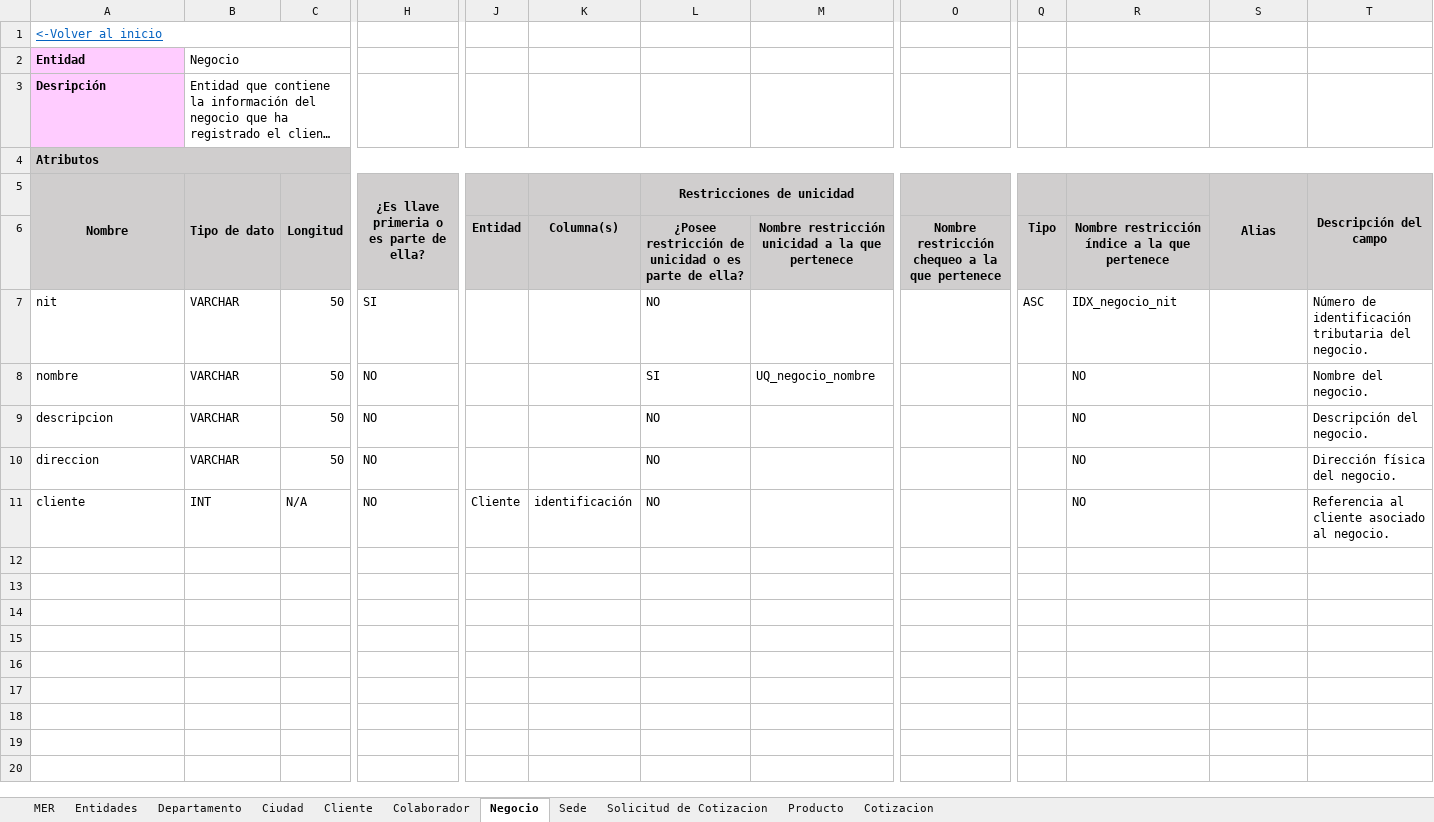
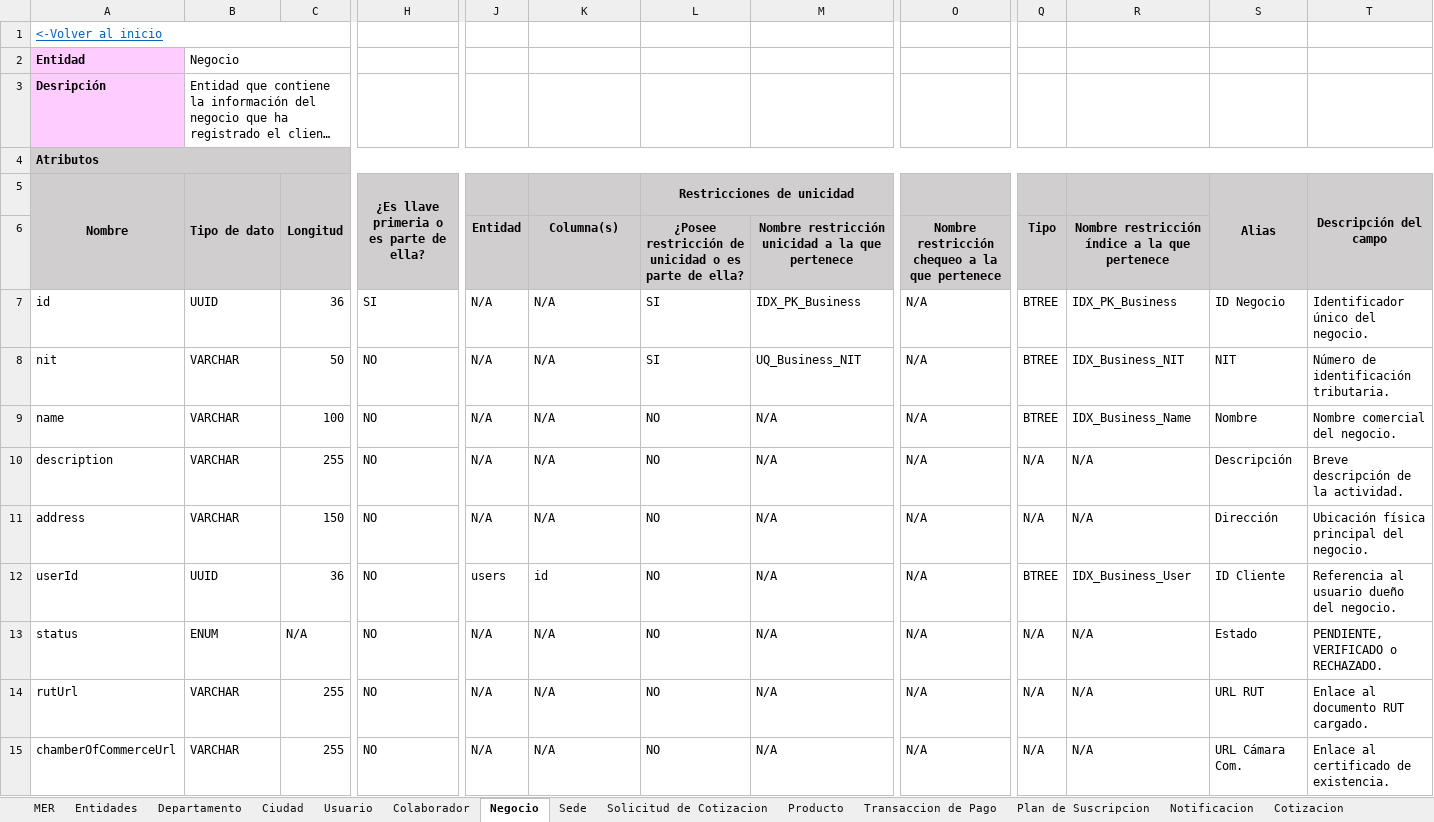
Before and after one commit to kevindev97/Cotionline-docs, an Excel workbook: Plantillas/PlantillaDocumentaciónMER.xlsx, sheet Negocio, drawn as a sheet; only a part is shown, gaps mark what is left out; long unchanged cells end in …; values as stored, in another font and other column widths than the file's, no borders; removed rows and columns are numbered as before the commit, all else as after; rows hold the shown columns only; the diff names each change by its address in the sheet, - before the commit and + after, or states it on an @@ line.

```diff
--- a/Plantillas/PlantillaDocumentaciónMER.xlsx (sheet Negocio)
+++ b/Plantillas/PlantillaDocumentaciónMER.xlsx (sheet Negocio)
-sheet tab: Cliente
+sheet tab: Usuario
+sheet tab: Transaccion de Pago
+sheet tab: Plan de Suscripcion
+sheet tab: Notificacion
+row 7: id | UUID | 36 | SI | N/A | N/A | SI | IDX_PK_Business | N/A | BTREE | IDX_PK_Business | ID Negocio | Identificador único del negocio.
-H8: SI
+H8: NO
-J8: (empty)
+J8: N/A
-K8: (empty)
+K8: N/A
-L8 (Restricciones de unicidad): NO
+L8 (Restricciones de unicidad): SI
-M8: (empty)
+M8: UQ_Business_NIT
-O8: (empty)
+O8: N/A
-Q8: ASC
+Q8: BTREE
-R8: IDX_negocio_nit
+R8: IDX_Business_NIT
-S8 (Alias): (empty)
+S8 (Alias): NIT
-T8 (Descripción del campo): Número de identificación tributaria del negocio.
+T8 (Descripción del campo): Número de identificación tributaria.
-row 8: nombre | VARCHAR | 50 | NO |  |  | SI | UQ_negocio_nombre |  |  | NO |  | Nombre del negocio.
-row 9: descripcion | VARCHAR | 50 | NO |  |  | NO |  |  |  | NO |  | Descripción del negocio.
+row 9: name | VARCHAR | 100 | NO | N/A | N/A | NO | N/A | N/A | BTREE | IDX_Business_Name | Nombre | Nombre comercial del negocio.
-A10 (Nombre): direccion
+A10 (Nombre): description
-C10 (Longitud): 50
+C10 (Longitud): 255
-J10: (empty)
+J10: N/A
-K10: (empty)
+K10: N/A
-M10: (empty)
+M10: N/A
-O10: (empty)
+O10: N/A
-Q10: (empty)
+Q10: N/A
-R10: NO
+R10: N/A
-S10 (Alias): (empty)
+S10 (Alias): Descripción
-T10 (Descripción del campo): Dirección física del negocio.
+T10 (Descripción del campo): Breve descripción de la actividad.
-row 11: cliente | INT | N/A | NO | Cliente | identificación | NO |  |  |  | NO |  | Referencia al cliente asociado al negocio.
+row 11: address | VARCHAR | 150 | NO | N/A | N/A | NO | N/A | N/A | N/A | N/A | Dirección | Ubicación física principal del negocio.
+row 12: userId | UUID | 36 | NO | users | id | NO | N/A | N/A | BTREE | IDX_Business_User | ID Cliente | Referencia al usuario dueño del negocio.
+row 13: status | ENUM | N/A | NO | N/A | N/A | NO | N/A | N/A | N/A | N/A | Estado | PENDIENTE, VERIFICADO o RECHAZADO.
+row 14: rutUrl | VARCHAR | 255 | NO | N/A | N/A | NO | N/A | N/A | N/A | N/A | URL RUT | Enlace al documento RUT cargado.
+row 15: chamberOfCommerceUrl | VARCHAR | 255 | NO | N/A | N/A | NO | N/A | N/A | N/A | N/A | URL Cámara Com. | Enlace al certificado de existencia.
```
Also changed, not shown: sheet Usuario, sheet Cotizacion, sheet Solicitud de Cotizacion, sheet Sede, sheet Colaborador, sheet Producto, 1 more sheet, charts or pictures, Plantillas/PlantillaDocumentaciónDiagramaComponentes.xlsx, Plantillas/PlantillaDocumentaciónDiagramaPaquetes.xlsx, 24 other files.
